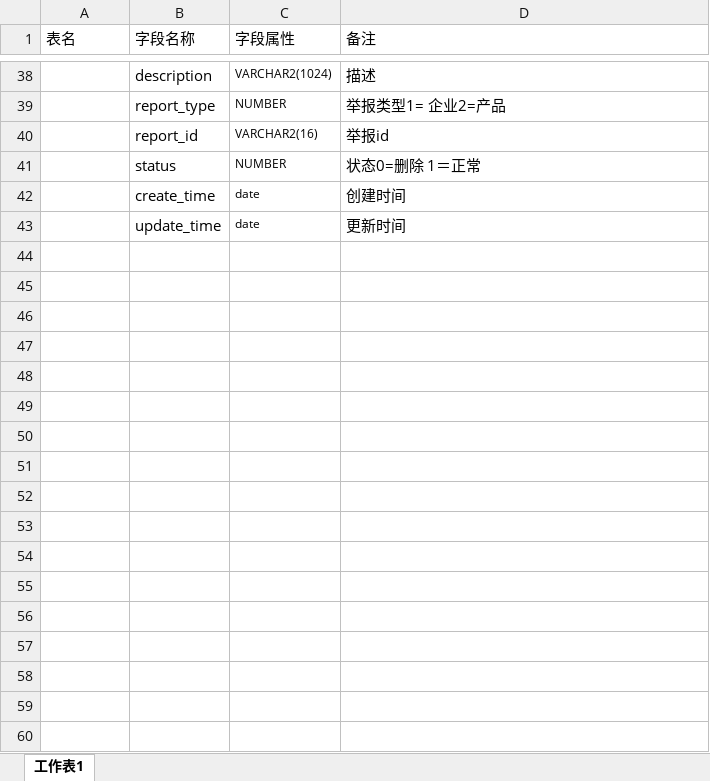
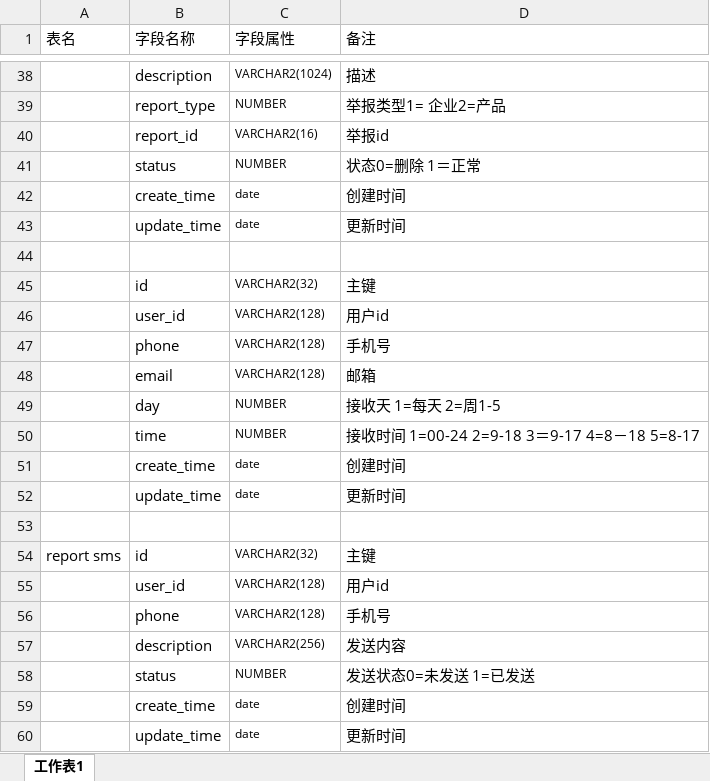
Before and after one commit to laolong1987/kexin, an Excel workbook: src/main/webapp/doc/可信数据库文档.xlsx, sheet 工作表1, drawn as a sheet; only a part is shown, gaps mark what is left out; values as stored, in another font and other column widths than the file's, no borders; the diff names each change by its address in the sheet, - before the commit and + after, or states it on an @@ line.

```diff
--- a/src/main/webapp/doc/可信数据库文档.xlsx (sheet 工作表1)
+++ b/src/main/webapp/doc/可信数据库文档.xlsx (sheet 工作表1)
+row 44: (empty)
+row 45:  | id | VARCHAR2(32) | 主键
+row 46:  | user_id | VARCHAR2(128) | 用户id
+row 47:  | phone | VARCHAR2(128) | 手机号
+row 48:  | email | VARCHAR2(128) | 邮箱
+row 49:  | day | NUMBER | 接收天 1=每天 2=周1-5
+row 50:  | time | NUMBER | 接收时间 1=00-24 2=9-18 3＝9-17 4=8－18 5=8-17
+row 51:  | create_time | date | 创建时间
+row 52:  | update_time | date | 更新时间
+row 53: (empty)
+row 54: report sms | id | VARCHAR2(32) | 主键
+row 55:  | user_id | VARCHAR2(128) | 用户id
+row 56:  | phone | VARCHAR2(128) | 手机号
+row 57:  | description | VARCHAR2(256) | 发送内容
+row 58:  | status | NUMBER | 发送状态0=未发送 1=已发送
+row 59:  | create_time | date | 创建时间
+row 60:  | update_time | date | 更新时间
```
Also changed, not shown: 12 other files.
